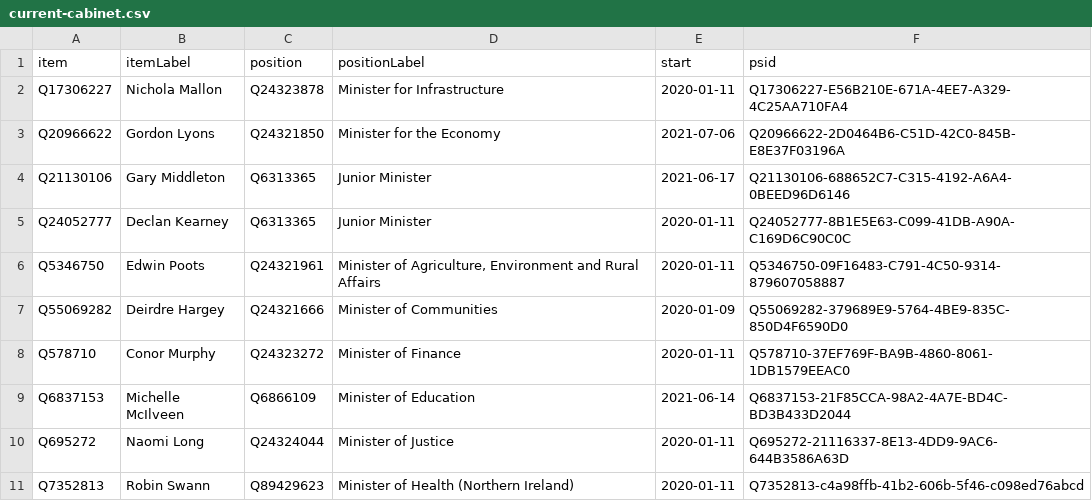
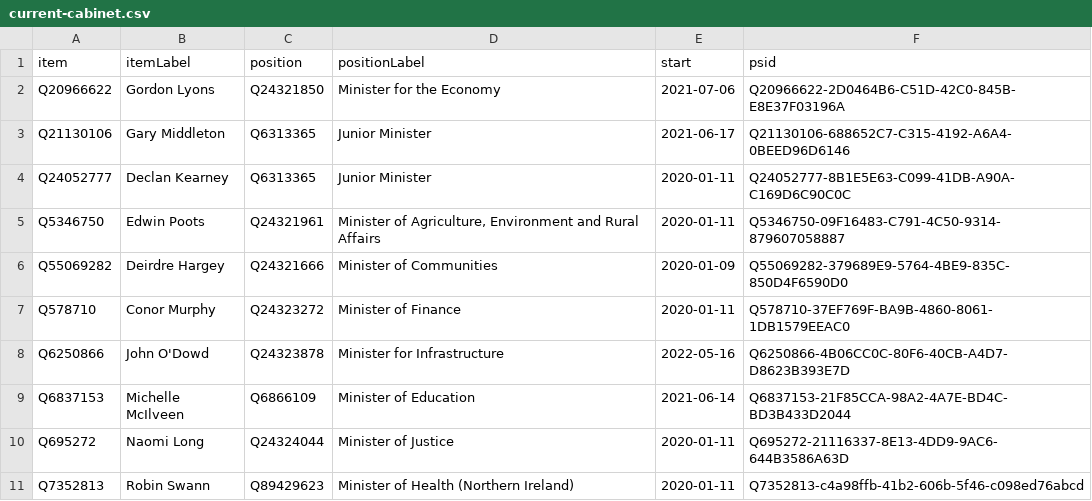
Before and after one commit to every-politician-scrapers/northern-ireland-ministers, a CSV file: wikidata/results/current-cabinet.csv, drawn as a sheet; removed rows and columns are numbered as before the commit, all else as after; the diff names each change by its address in the sheet, - before the commit and + after, or states it on an @@ line.

Commit message:
Run SPARQL queries

```diff
--- a/wikidata/results/current-cabinet.csv
+++ b/wikidata/results/current-cabinet.csv
-row 2: Q17306227 | Nichola Mallon | Q24323878 | Minister for Infrastructure | 2020-01-11 | Q17306227-E56B210E-671A-4EE7-A329-4C25AA710FA4
+row 8: Q6250866 | John O'Dowd | Q24323878 | Minister for Infrastructure | 2022-05-16 | Q6250866-4B06CC0C-80F6-40CB-A4D7-D8623B393E7D
```
